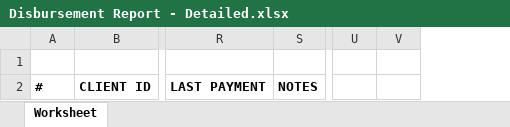
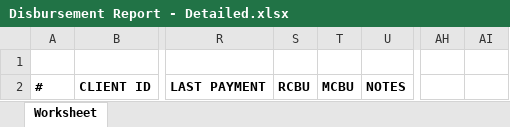
Before and after one commit to primoashbee/Lumen, an Excel workbook: public/templates/Reports/Disbursement Report - Detailed.xlsx, sheet Worksheet, drawn as a sheet; only a part is shown, gaps mark what is left out; values as stored, in another font and other column widths than the file's, no borders; removed rows and columns are numbered as before the commit, all else as after; the diff names each change by its address in the sheet, - before the commit and + after, or states it on an @@ line.

Commit message:
Fix Bugs
Fix Revert on disbursment
Disbursement report includes RCBU/MCBU

```diff
--- a/public/templates/Reports/Disbursement Report - Detailed.xlsx (sheet Worksheet)
+++ b/public/templates/Reports/Disbursement Report - Detailed.xlsx (sheet Worksheet)
+column S, row 2: RCBU
+column T, row 2: MCBU
-column U, empty
-column V, empty
+column AH, empty
+column AI, empty
```
Also changed, not shown: 23 other files.
